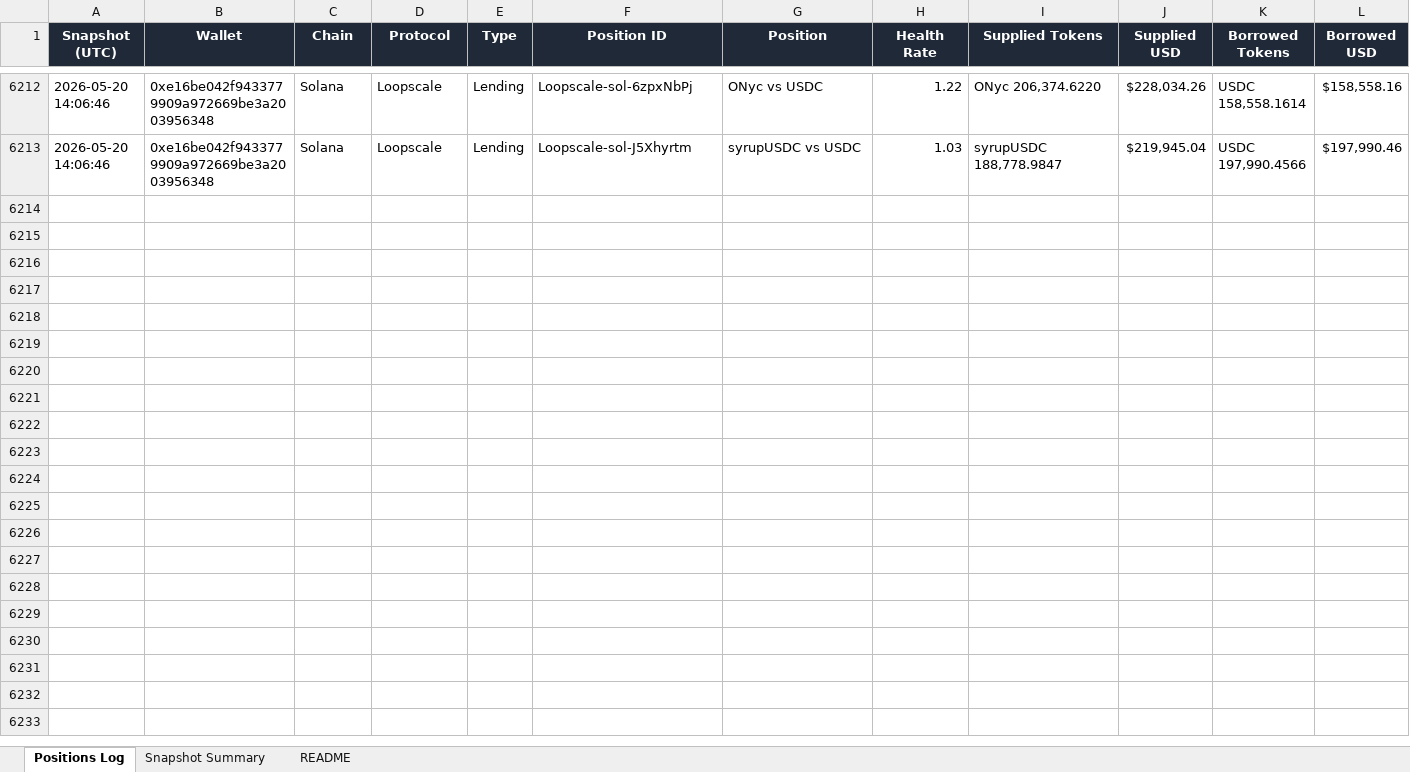
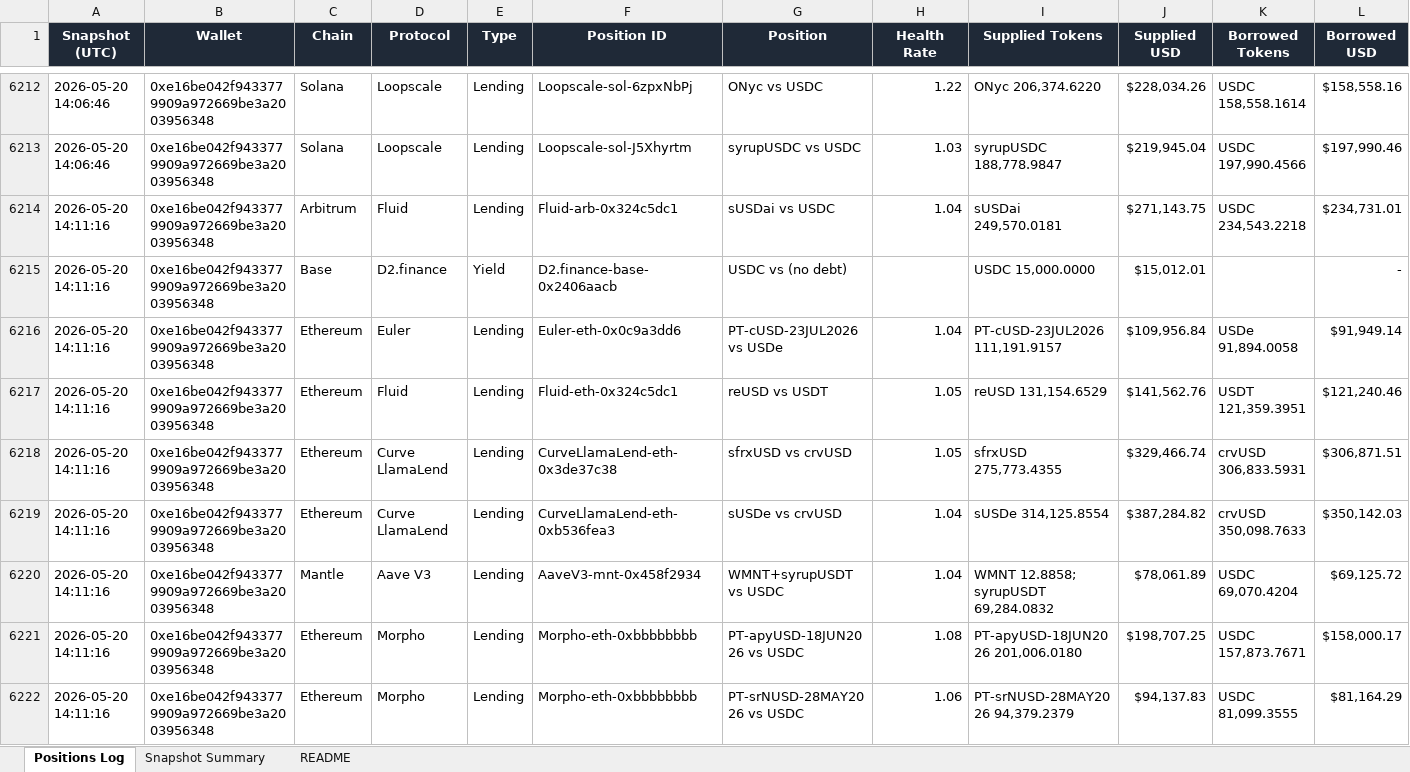
Before and after one commit to crypto-dashboard-777/defi-dashboard, an Excel workbook: outputs/debank_positions_log.xlsx, sheet Positions Log, drawn as a sheet; only a part is shown, gaps mark what is left out; values as stored, in another font and other column widths than the file's, no borders; conditional formats not drawn; rows hold the shown columns only; the diff covers the shown part only; the diff names each change by its address in the sheet, - before the commit and + after, or states it on an @@ line.

```diff
--- a/outputs/debank_positions_log.xlsx (sheet Positions Log)
+++ b/outputs/debank_positions_log.xlsx (sheet Positions Log)
+row 6214: 2026-05-20 14:11:16 | 0xe16be042f9433779909a972669be3a2003956348 | Arbitrum | Fluid | Lending | Fluid-arb-0x324c5dc1 | sUSDai vs USDC | 1.04 | sUSDai 249,570.0181 | $271,143.75 | USDC 234,543.2218 | $234,731.01
+row 6215: 2026-05-20 14:11:16 | 0xe16be042f9433779909a972669be3a2003956348 | Base | D2.finance | Yield | D2.finance-base-0x2406aacb | USDC vs (no debt) |  | USDC 15,000.0000 | $15,012.01 |  | -
+row 6216: 2026-05-20 14:11:16 | 0xe16be042f9433779909a972669be3a2003956348 | Ethereum | Euler | Lending | Euler-eth-0x0c9a3dd6 | PT-cUSD-23JUL2026 vs USDe | 1.04 | PT-cUSD-23JUL2026 111,191.9157 | $109,956.84 | USDe 91,894.0058 | $91,949.14
+row 6217: 2026-05-20 14:11:16 | 0xe16be042f9433779909a972669be3a2003956348 | Ethereum | Fluid | Lending | Fluid-eth-0x324c5dc1 | reUSD vs USDT | 1.05 | reUSD 131,154.6529 | $141,562.76 | USDT 121,359.3951 | $121,240.46
+row 6218: 2026-05-20 14:11:16 | 0xe16be042f9433779909a972669be3a2003956348 | Ethereum | Curve LlamaLend | Lending | CurveLlamaLend-eth-0x3de37c38 | sfrxUSD vs crvUSD | 1.05 | sfrxUSD 275,773.4355 | $329,466.74 | crvUSD 306,833.5931 | $306,871.51
+row 6219: 2026-05-20 14:11:16 | 0xe16be042f9433779909a972669be3a2003956348 | Ethereum | Curve LlamaLend | Lending | CurveLlamaLend-eth-0xb536fea3 | sUSDe vs crvUSD | 1.04 | sUSDe 314,125.8554 | $387,284.82 | crvUSD 350,098.7633 | $350,142.03
+row 6220: 2026-05-20 14:11:16 | 0xe16be042f9433779909a972669be3a2003956348 | Mantle | Aave V3 | Lending | AaveV3-mnt-0x458f2934 | WMNT+syrupUSDT vs USDC | 1.04 | WMNT 12.8858; syrupUSDT 69,284.0832 | $78,061.89 | USDC 69,070.4204 | $69,125.72
+row 6221: 2026-05-20 14:11:16 | 0xe16be042f9433779909a972669be3a2003956348 | Ethereum | Morpho | Lending | Morpho-eth-0xbbbbbbbb | PT-apyUSD-18JUN2026 vs USDC | 1.08 | PT-apyUSD-18JUN2026 201,006.0180 | $198,707.25 | USDC 157,873.7671 | $158,000.17
+row 6222: 2026-05-20 14:11:16 | 0xe16be042f9433779909a972669be3a2003956348 | Ethereum | Morpho | Lending | Morpho-eth-0xbbbbbbbb | PT-srNUSD-28MAY2026 vs USDC | 1.06 | PT-srNUSD-28MAY2026 94,379.2379 | $94,137.83 | USDC 81,099.3555 | $81,164.29
```
Also changed, not shown: 10 added rows elsewhere in this sheet, sheet Snapshot Summary, 6 other files.
